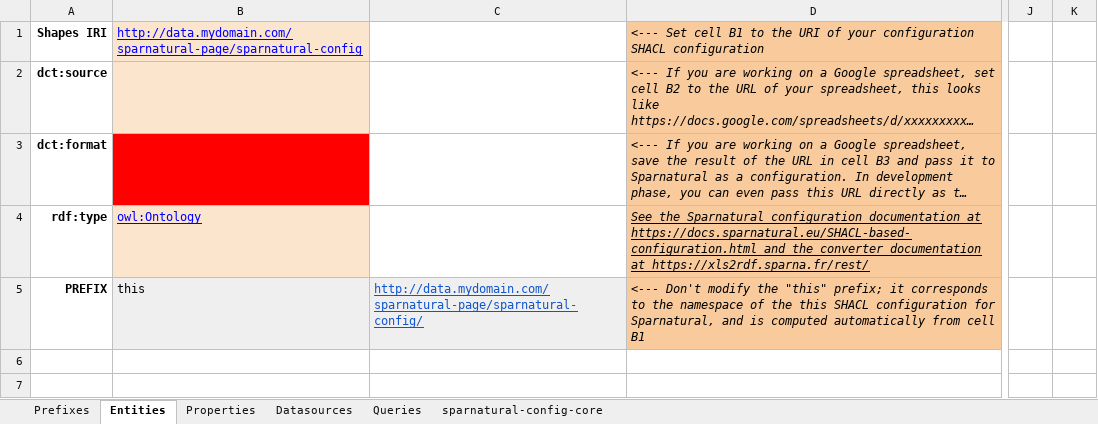
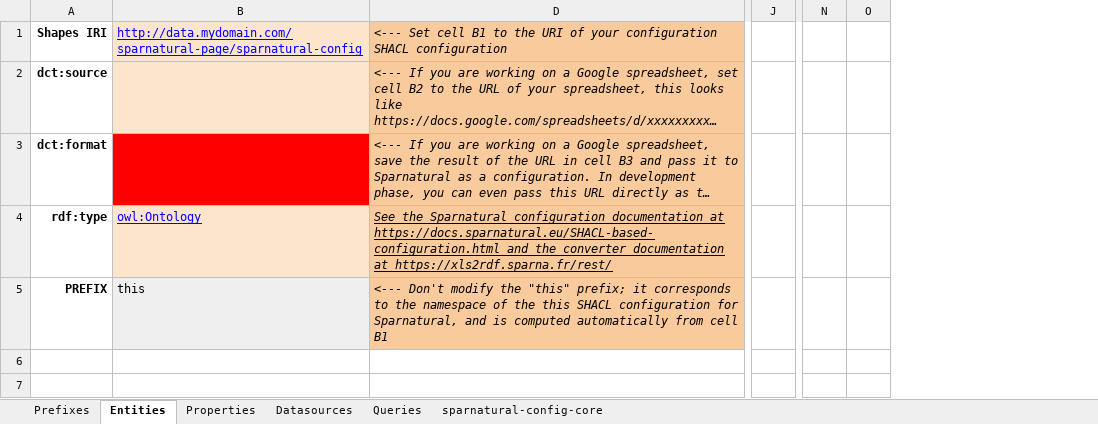
Before and after one commit to sparna-git/Sparnatural, an Excel workbook: docs/how-to-configure-shacl/sparnatural-car-configuration-shacl.xlsx, sheet Entities, drawn as a sheet; only a part is shown, gaps mark what is left out; long unchanged cells end in …; values as stored, in another font and other column widths than the file's, no borders; removed rows and columns are numbered as before the commit, all else as after; the diff names each change by its address in the sheet, - before the commit and + after, or states it on an @@ line.

```diff
--- a/docs/how-to-configure-shacl/sparnatural-car-configuration-shacl.xlsx (sheet Entities)
+++ b/docs/how-to-configure-shacl/sparnatural-car-configuration-shacl.xlsx (sheet Entities)
@@ column C hidden, row 5: http://data.mydomain.com/sparnatural-page/sparnatural-config/ @@
-column K, empty
+column N, empty
+column O, empty
```
Also changed, not shown: sheet Properties, hidden cells, 2 other files.
